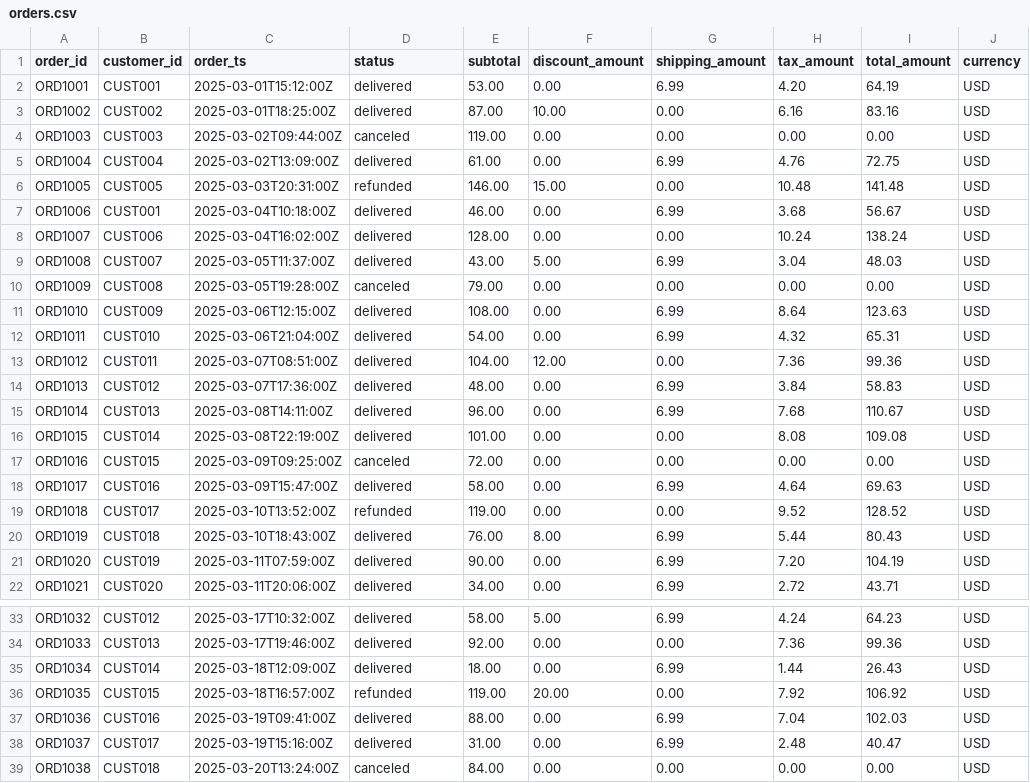
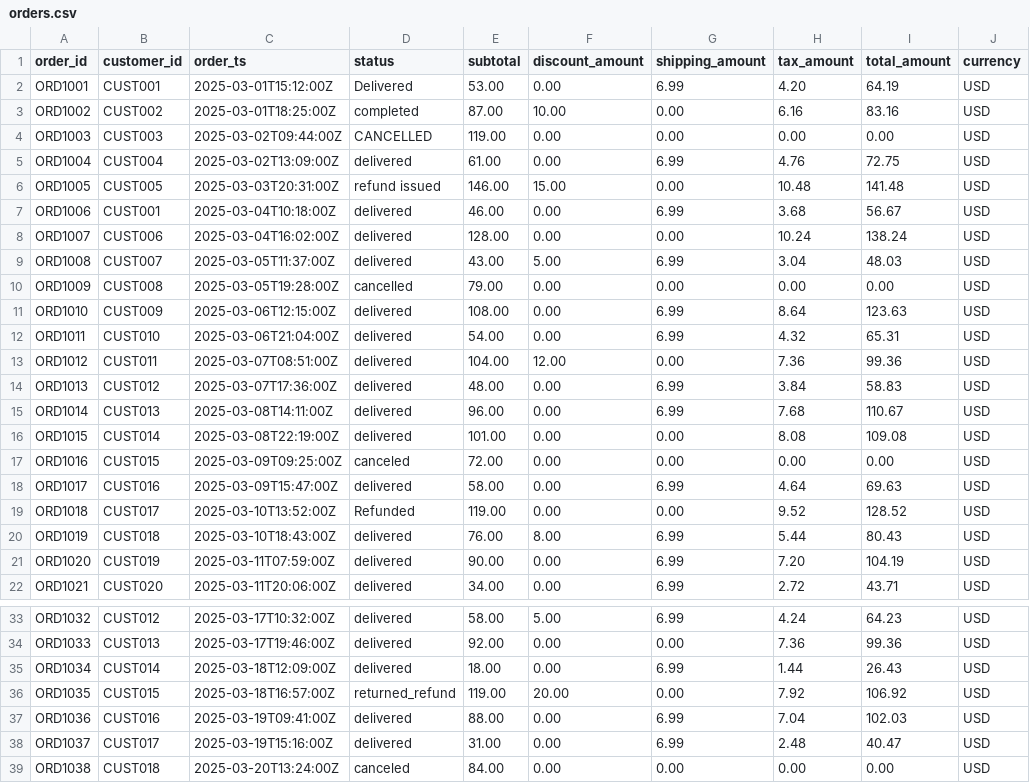
Before and after one commit to ephraimschnaidman/open-dataops-platform, a CSV file: domains/ecommerce/sample_data/orders.csv, drawn as a sheet; only a part is shown, gaps mark what is left out.

```diff
--- a/domains/ecommerce/sample_data/orders.csv
+++ b/domains/ecommerce/sample_data/orders.csv
@@ -1,7 +1,7 @@
 order_id,customer_id,order_ts,status,subtotal,discount_amount,shipping_amount,tax_amount,total_amount,currency
-ORD1001,CUST001,2025-03-01T15:12:00Z,delivered,53.00,0.00,6.99,4.20,64.19,USD
-ORD1002,CUST002,2025-03-01T18:25:00Z,delivered,87.00,10.00,0.00,6.16,83.16,USD
-ORD1003,CUST003,2025-03-02T09:44:00Z,canceled,119.00,0.00,0.00,0.00,0.00,USD
+ORD1001,CUST001,2025-03-01T15:12:00Z,Delivered,53.00,0.00,6.99,4.20,64.19,USD
+ORD1002,CUST002,2025-03-01T18:25:00Z, completed ,87.00,10.00,0.00,6.16,83.16,USD
+ORD1003,CUST003,2025-03-02T09:44:00Z,CANCELLED,119.00,0.00,0.00,0.00,0.00,USD
 ORD1004,CUST004,2025-03-02T13:09:00Z,delivered,61.00,0.00,6.99,4.76,72.75,USD
-ORD1005,CUST005,2025-03-03T20:31:00Z,refunded,146.00,15.00,0.00,10.48,141.48,USD
+ORD1005,CUST005,2025-03-03T20:31:00Z,refund issued,146.00,15.00,0.00,10.48,141.48,USD
 ORD1006,CUST001,2025-03-04T10:18:00Z,delivered,46.00,0.00,6.99,3.68,56.67,USD
@@ -9,3 +9,3 @@ ORD1007,CUST006,2025-03-04T16:02:00Z,delivered,128.00,0.00,0.00,10.24,138.24,USD
 ORD1008,CUST007,2025-03-05T11:37:00Z,delivered,43.00,5.00,6.99,3.04,48.03,USD
-ORD1009,CUST008,2025-03-05T19:28:00Z,canceled,79.00,0.00,0.00,0.00,0.00,USD
+ORD1009,CUST008,2025-03-05T19:28:00Z,cancelled,79.00,0.00,0.00,0.00,0.00,USD
 ORD1010,CUST009,2025-03-06T12:15:00Z,delivered,108.00,0.00,6.99,8.64,123.63,USD
@@ -18,3 +18,3 @@ ORD1016,CUST015,2025-03-09T09:25:00Z,canceled,72.00,0.00,0.00,0.00,0.00,USD
 ORD1017,CUST016,2025-03-09T15:47:00Z,delivered,58.00,0.00,6.99,4.64,69.63,USD
-ORD1018,CUST017,2025-03-10T13:52:00Z,refunded,119.00,0.00,0.00,9.52,128.52,USD
+ORD1018,CUST017,2025-03-10T13:52:00Z,Refunded,119.00,0.00,0.00,9.52,128.52,USD
 ORD1019,CUST018,2025-03-10T18:43:00Z,delivered,76.00,8.00,6.99,5.44,80.43,USD
@@ -35,3 +35,3 @@ ORD1033,CUST013,2025-03-17T19:46:00Z,delivered,92.00,0.00,0.00,7.36,99.36,USD
 ORD1034,CUST014,2025-03-18T12:09:00Z,delivered,18.00,0.00,6.99,1.44,26.43,USD
-ORD1035,CUST015,2025-03-18T16:57:00Z,refunded,119.00,20.00,0.00,7.92,106.92,USD
+ORD1035,CUST015,2025-03-18T16:57:00Z,returned_refund,119.00,20.00,0.00,7.92,106.92,USD
 ORD1036,CUST016,2025-03-19T09:41:00Z,delivered,88.00,0.00,6.99,7.04,102.03,USD
```
Also changed, not shown: domains/ecommerce/sample_data/customers.csv, domains/ecommerce/sample_data/payments.csv, 15 other files.
